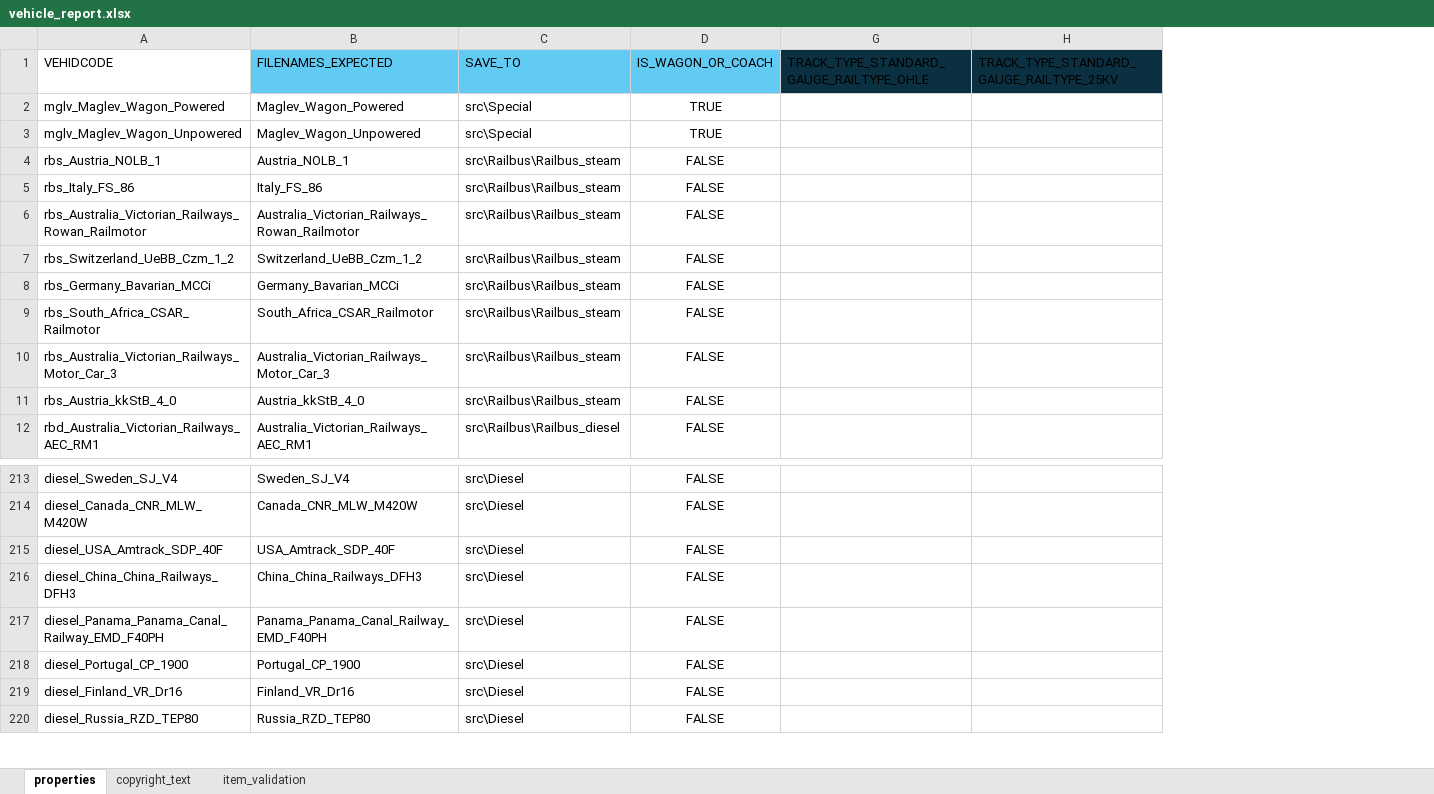
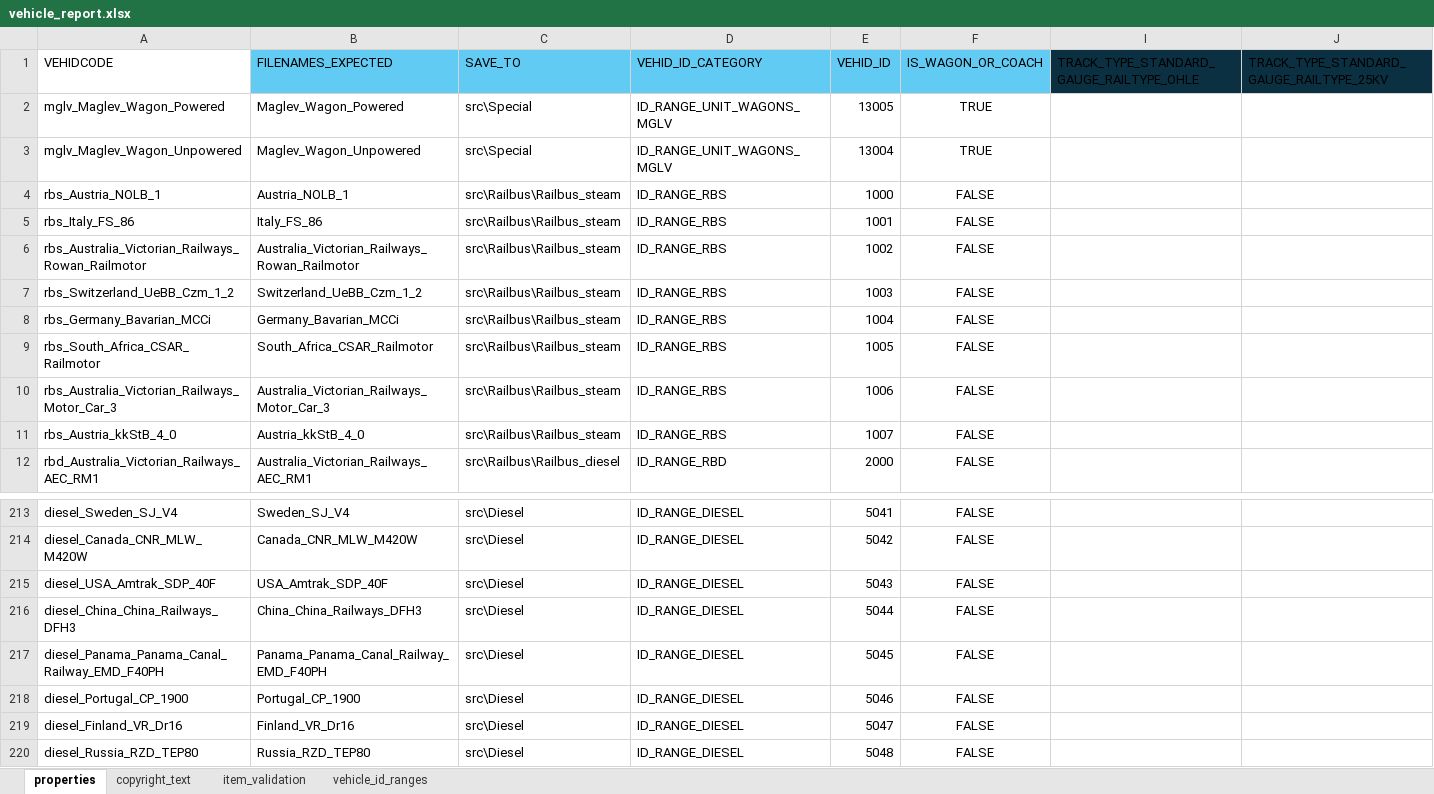
Before and after one commit to nemethviktor/2ccts_revival, an Excel workbook: tools/vehicle_report.xlsx, sheet properties, drawn as a sheet; only a part is shown, gaps mark what is left out; values as stored, in another font and other column widths than the file's, no borders; conditional formats and table styles not drawn; the diff names each change by its address in the sheet, - before the commit and + after, or states it on an @@ line.

Commit message:
Auto-generate VehicleID file

```diff
--- a/tools/vehicle_report.xlsx (sheet properties)
+++ b/tools/vehicle_report.xlsx (sheet properties)
+sheet tab: vehicle_id_ranges
+column D (VEHID_ID_CATEGORY), rows 2-12: ID_RANGE_UNIT_WAGONS_MGLV | ID_RANGE_UNIT_WAGONS_MGLV | ID_RANGE_RBS | ID_RANGE_RBS | ID_RANGE_RBS | ID_RANGE_RBS | ID_RANGE_RBS | ID_RANGE_RBS | ID_RANGE_RBS | ID_RANGE_RBS | ID_RANGE_RBD; rows 213-220: all ID_RANGE_DIESEL
@@ column E (VEHID_ID) unhidden, rows 2-12: 13005 | 13004 | 1000 | 1001 | 1002 | 1003 | 1004 | 1005 | 1006 | 1007 | 2000; rows 213-220: 5041 | 5042 | 5043 | 5044 | 5045 | 5046 | 5047 | 5048 @@
-A215 (VEHIDCODE): diesel_USA_Amtrack_SDP_40F
+A215 (VEHIDCODE): diesel_USA_Amtrak_SDP_40F
-B215 (FILENAMES_EXPECTED): USA_Amtrack_SDP_40F
+B215 (FILENAMES_EXPECTED): USA_Amtrak_SDP_40F
```
Also changed, not shown: hidden cells, 27 other files.
